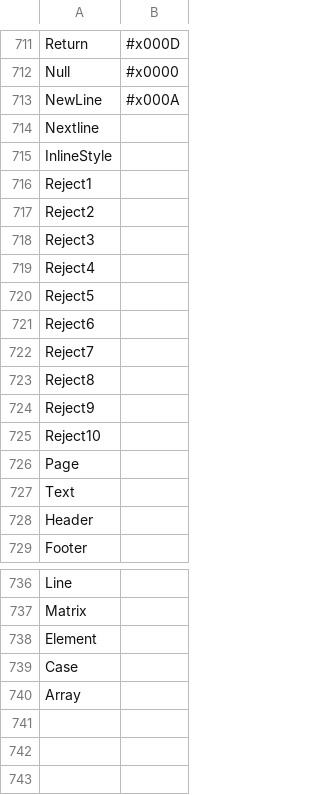
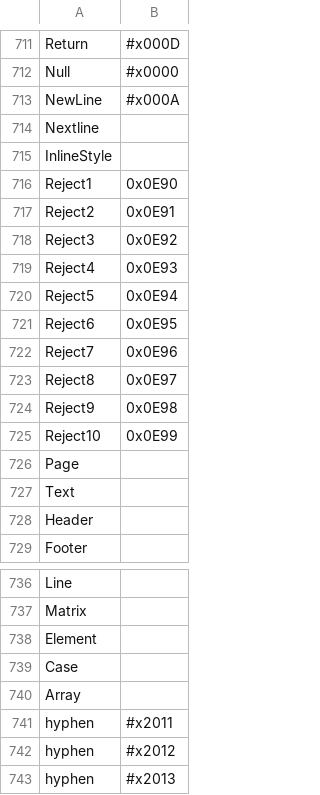
Before and after one commit to rd5476/Infty2ImgV2, a CSV file: src/ocr2uni.csv, drawn as a sheet; only a part is shown, gaps mark what is left out.

```diff
--- a/src/ocr2uni.csv
+++ b/src/ocr2uni.csv
@@ -715,12 +715,12 @@ Nextline,
 InlineStyle,
-Reject1,
-Reject2,
-Reject3,
-Reject4,
-Reject5,
-Reject6,
-Reject7,
-Reject8,
-Reject9,
-Reject10,
+Reject1,0x0E90
+Reject2,0x0E91
+Reject3,0x0E92
+Reject4,0x0E93
+Reject5,0x0E94
+Reject6,0x0E95
+Reject7,0x0E96
+Reject8,0x0E97
+Reject9,0x0E98
+Reject10,0x0E99
 Page,
@@ -740 +740,4 @@ Case,
 Array,
+hyphen,#x2011
+hyphen,#x2012
+hyphen,#x2013
```
Also changed, not shown: target/classes/ocr2uni.csv, 15 other files.
